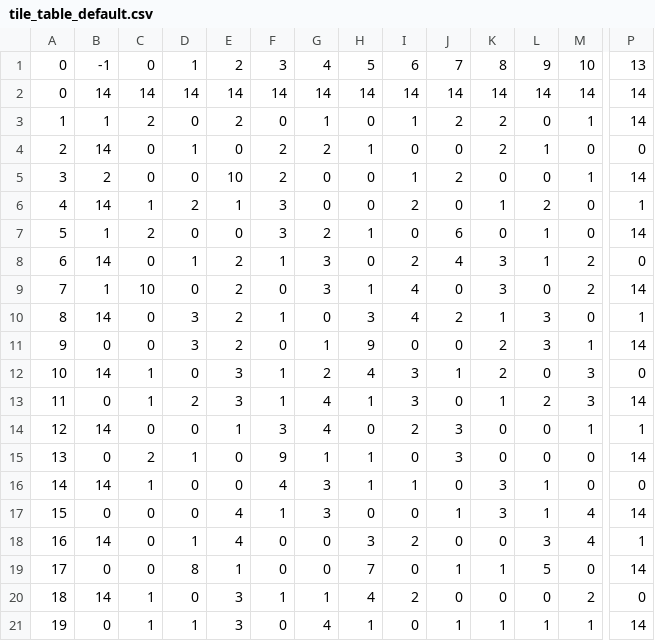
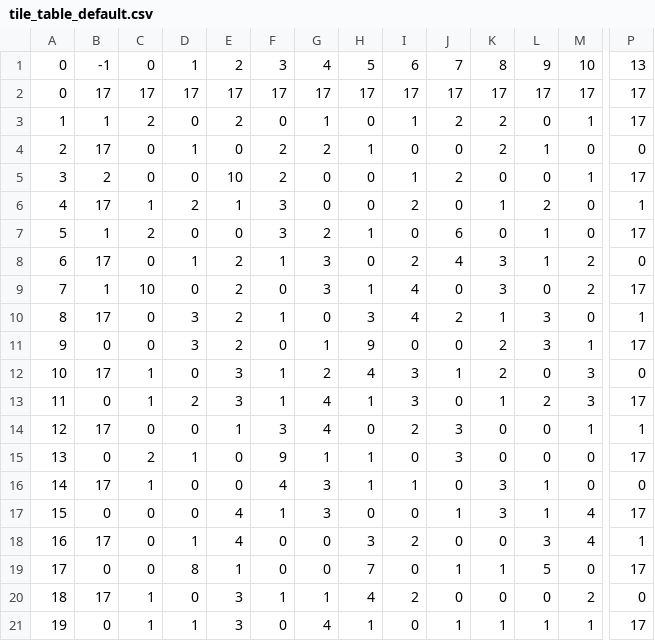
Before and after one commit to Thirdwave03/SFML_personal, a CSV file: PersoanlProject_SFML/PS_SFMLFramework Bin/tables/tile_table_default.csv, drawn as a sheet; only a part is shown, gaps mark what is left out; the diff covers the shown part only; the diff names each change by its address in the sheet, - before the commit and + after, or states it on an @@ line.

```diff
--- a/PersoanlProject_SFML/PS_SFMLFramework Bin/tables/tile_table_default.csv
+++ b/PersoanlProject_SFML/PS_SFMLFramework Bin/tables/tile_table_default.csv
-B2: 14
+B2: 17
-C2: 14
+C2: 17
-D2: 14
+D2: 17
-E2: 14
+E2: 17
-F2: 14
+F2: 17
-G2: 14
+G2: 17
-H2: 14
+H2: 17
-I2: 14
+I2: 17
-J2: 14
+J2: 17
-K2: 14
+K2: 17
-L2: 14
+L2: 17
-M2: 14
+M2: 17
-P2:P3: 14
+P2:P3: 17
-B4: 14
+B4: 17
-P5: 14
+P5: 17
-B6: 14
+B6: 17
-P7: 14
+P7: 17
-B8: 14
+B8: 17
-P9: 14
+P9: 17
-B10: 14
+B10: 17
-P11: 14
+P11: 17
-B12: 14
+B12: 17
-P13: 14
+P13: 17
-B14: 14
+B14: 17
-P15: 14
+P15: 17
-B16: 14
+B16: 17
-P17: 14
+P17: 17
-B18: 14
+B18: 17
-P19: 14
+P19: 17
-B20: 14
+B20: 17
-P21: 14
+P21: 17
```
Also changed, not shown: 21 edited cells elsewhere in this file, 10 other files.
